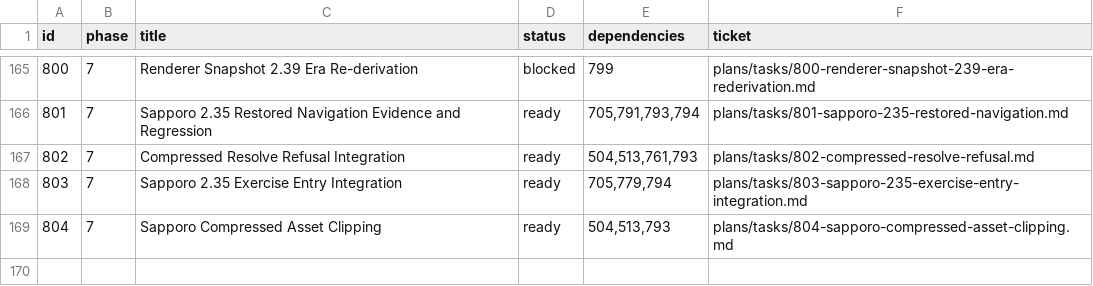
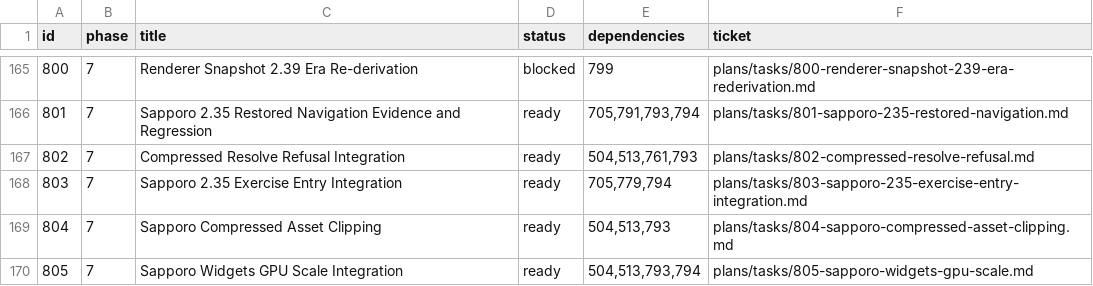
Before and after one commit to palmsnipe/suunto-emu, a TSV file: plans/index.tsv, drawn as a sheet; only a part is shown, gaps mark what is left out; the diff names each change by its address in the sheet, - before the commit and + after, or states it on an @@ line.

Commit message:
docs(gpu): scope observed Widgets matrix scale

```diff
--- a/plans/index.tsv
+++ b/plans/index.tsv
+row 170: 805 | 7 | Sapporo Widgets GPU Scale Integration | ready | 504,513,793,794 | plans/tasks/805-sapporo-widgets-gpu-scale.md
```
Also changed, not shown: 2 other files.
